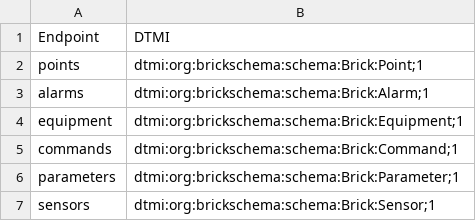
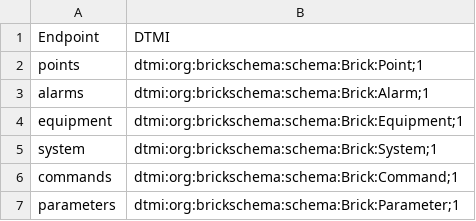
Before and after one commit to NMBU-Campus/rec, a CSV file: API/REST/Endpoints.csv, drawn as a sheet; only a part is shown; the shorter side is filled out with more unchanged rows; the diff names each change by its address in the sheet, - before the commit and + after, or states it on an @@ line.

Commit message:
feat: add System endpoint with Brick:System DTMI

```diff
--- a/API/REST/Endpoints.csv
+++ b/API/REST/Endpoints.csv
+row 5: system | dtmi:org:brickschema:schema:Brick:System;1
```
